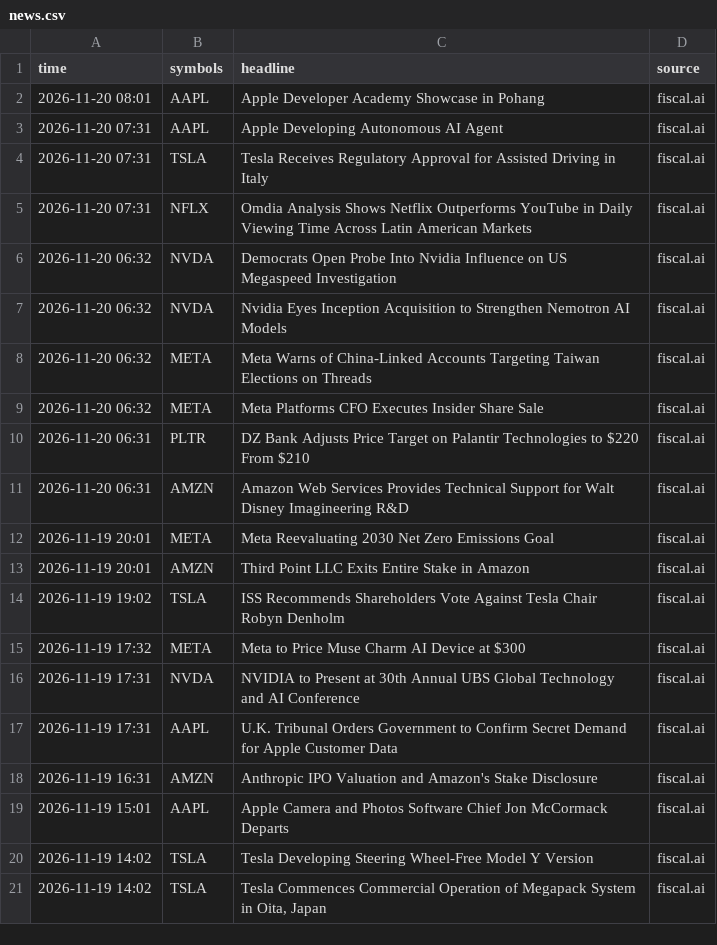
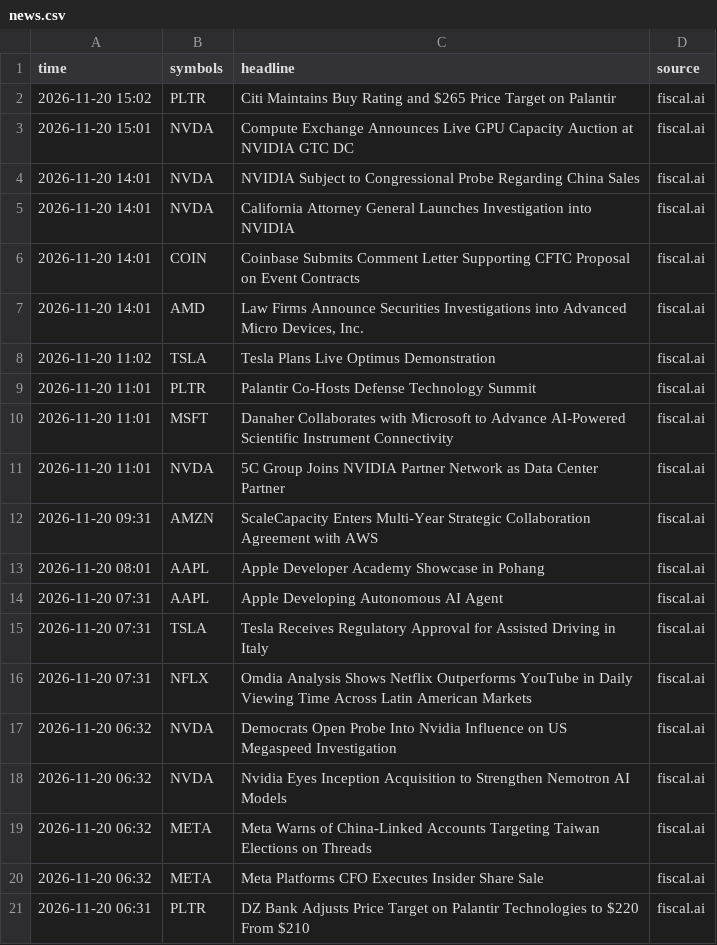
Before and after one commit to jones-benjam/alpaca-options-bot, a CSV file: memory/news.csv, drawn as a sheet; removed rows and columns are numbered as before the commit, all else as after; the diff names each change by its address in the sheet, - before the commit and + after, or states it on an @@ line.

```diff
--- a/memory/news.csv
+++ b/memory/news.csv
+row 2: 2026-11-20 15:02 | PLTR | Citi Maintains Buy Rating and $265 Price Target on Palantir | fiscal.ai
+row 3: 2026-11-20 15:01 | NVDA | Compute Exchange Announces Live GPU Capacity Auction at NVIDIA GTC DC | fiscal.ai
+row 4: 2026-11-20 14:01 | NVDA | NVIDIA Subject to Congressional Probe Regarding China Sales | fiscal.ai
+row 5: 2026-11-20 14:01 | NVDA | California Attorney General Launches Investigation into NVIDIA | fiscal.ai
+row 6: 2026-11-20 14:01 | COIN | Coinbase Submits Comment Letter Supporting CFTC Proposal on Event Contracts | fiscal.ai
+row 7: 2026-11-20 14:01 | AMD | Law Firms Announce Securities Investigations into Advanced Micro Devices, Inc. | fiscal.ai
+row 8: 2026-11-20 11:02 | TSLA | Tesla Plans Live Optimus Demonstration | fiscal.ai
+row 9: 2026-11-20 11:01 | PLTR | Palantir Co-Hosts Defense Technology Summit | fiscal.ai
+row 10: 2026-11-20 11:01 | MSFT | Danaher Collaborates with Microsoft to Advance AI-Powered Scientific Instrument Connectivity | fiscal.ai
+row 11: 2026-11-20 11:01 | NVDA | 5C Group Joins NVIDIA Partner Network as Data Center Partner | fiscal.ai
+row 12: 2026-11-20 09:31 | AMZN | ScaleCapacity Enters Multi-Year Strategic Collaboration Agreement with AWS | fiscal.ai
-row 11: 2026-11-20 06:31 | AMZN | Amazon Web Services Provides Technical Support for Walt Disney Imagineering R&D | fiscal.ai
-row 12: 2026-11-19 20:01 | META | Meta Reevaluating 2030 Net Zero Emissions Goal | fiscal.ai
-row 13: 2026-11-19 20:01 | AMZN | Third Point LLC Exits Entire Stake in Amazon | fiscal.ai
-row 14: 2026-11-19 19:02 | TSLA | ISS Recommends Shareholders Vote Against Tesla Chair Robyn Denholm | fiscal.ai
-row 15: 2026-11-19 17:32 | META | Meta to Price Muse Charm AI Device at $300 | fiscal.ai
-row 16: 2026-11-19 17:31 | NVDA | NVIDIA to Present at 30th Annual UBS Global Technology and AI Conference | fiscal.ai
-row 17: 2026-11-19 17:31 | AAPL | U.K. Tribunal Orders Government to Confirm Secret Demand for Apple Customer Data | fiscal.ai
-row 18: 2026-11-19 16:31 | AMZN | Anthropic IPO Valuation and Amazon's Stake Disclosure | fiscal.ai
-row 19: 2026-11-19 15:01 | AAPL | Apple Camera and Photos Software Chief Jon McCormack Departs | fiscal.ai
-row 20: 2026-11-19 14:02 | TSLA | Tesla Developing Steering Wheel-Free Model Y Version | fiscal.ai
-row 21: 2026-11-19 14:02 | TSLA | Tesla Commences Commercial Operation of Megapack System in Oita, Japan | fiscal.ai
```
Also changed, not shown: memory/candidates.csv, memory/market.csv, 5 other files.
